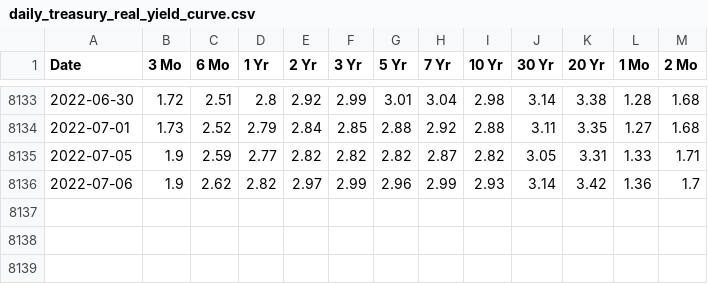
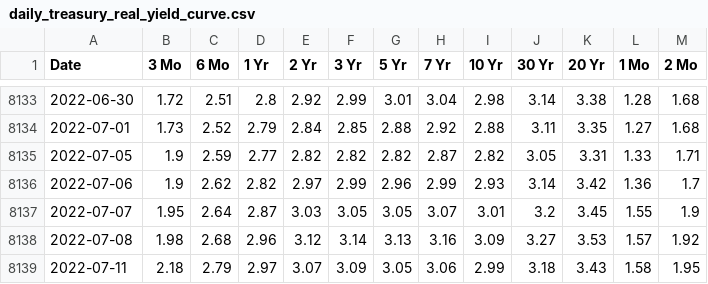
Before and after one commit to mercer818/market-watch, a CSV file: market_watch/rates_watch/cache/Rates/daily_treasury_real_yield_curve.csv, drawn as a sheet; only a part is shown, gaps mark what is left out; the diff names each change by its address in the sheet, - before the commit and + after, or states it on an @@ line.

Commit message:
Update Treasury yields data July 11th.

```diff
--- a/market_watch/rates_watch/cache/Rates/daily_treasury_real_yield_curve.csv
+++ b/market_watch/rates_watch/cache/Rates/daily_treasury_real_yield_curve.csv
+row 8137: 2022-07-07 | 1.95 | 2.64 | 2.87 | 3.03 | 3.05 | 3.05 | 3.07 | 3.01 | 3.2 | 3.45 | 1.55 | 1.9
+row 8138: 2022-07-08 | 1.98 | 2.68 | 2.96 | 3.12 | 3.14 | 3.13 | 3.16 | 3.09 | 3.27 | 3.53 | 1.57 | 1.92
+row 8139: 2022-07-11 | 2.18 | 2.79 | 2.97 | 3.07 | 3.09 | 3.05 | 3.06 | 2.99 | 3.18 | 3.43 | 1.58 | 1.95
```
Also changed, not shown: market_watch/rates_watch/cache/Rates/daily_treasury_bill_rates.csv.
